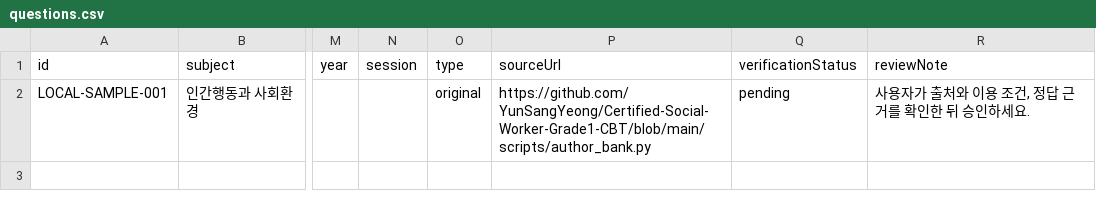
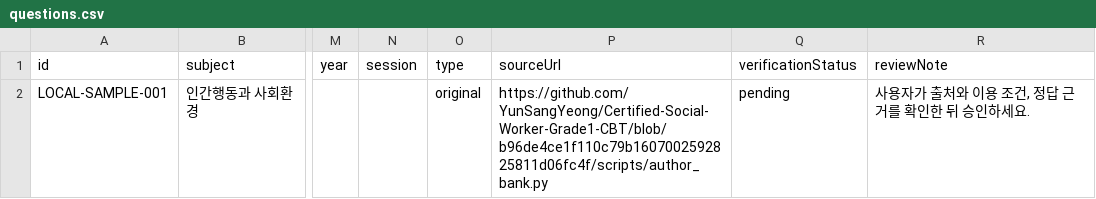
Before and after one commit to YunSangYeong/Certified-Social-Worker-Grade1-CBT, a CSV file: public/templates/questions.csv, drawn as a sheet; only a part is shown, gaps mark what is left out; the diff names each change by its address in the sheet, - before the commit and + after, or states it on an @@ line.

Commit message:
Pin question manuscript links to preserved source commit [skip ci]

```diff
--- a/public/templates/questions.csv
+++ b/public/templates/questions.csv
-P2 (sourceUrl): https://github.com/YunSangYeong/Certified-Social-Worker-Grade1-CBT/blob/main/scripts/author_bank.py
+P2 (sourceUrl): https://github.com/YunSangYeong/Certified-Social-Worker-Grade1-CBT/blob/b96de4ce1f110c79b1607002592825811d06fc4f/scripts/author_bank.py
```
Also changed, not shown: 3 other files.
